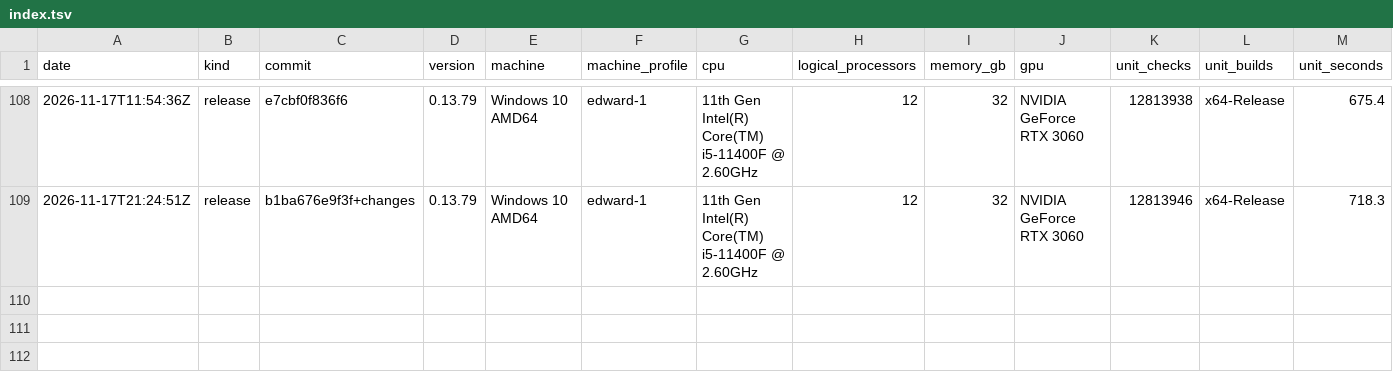
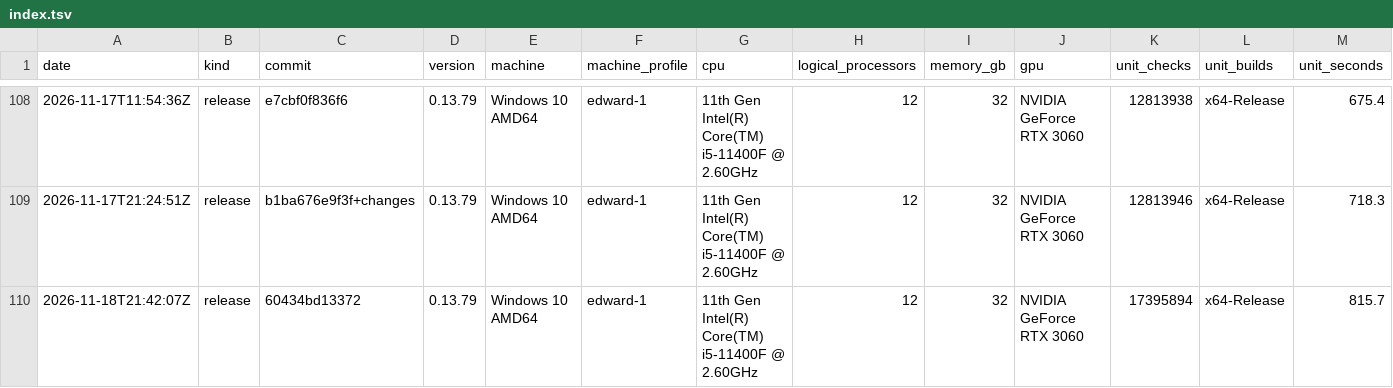
Before and after one commit to Thor110/Potentia, a TSV file: Sieve/metrics/index.tsv, drawn as a sheet; only a part is shown, gaps mark what is left out; rows hold the shown columns only; the diff names each change by its address in the sheet, - before the commit and + after, or states it on an @@ line.

Commit message:
sieve metrics

```diff
--- a/Sieve/metrics/index.tsv
+++ b/Sieve/metrics/index.tsv
+row 110: 2026-11-18T21:42:07Z | release | 60434bd13372 | 0.13.79 | Windows 10 AMD64 | edward-1 | 11th Gen Intel(R) Core(TM) i5-11400F @ 2.60GHz | 12 | 32 | NVIDIA GeForce RTX 3060 | 17395894 | x64-Release | 815.7
```
Also changed, not shown: 3 other files.
